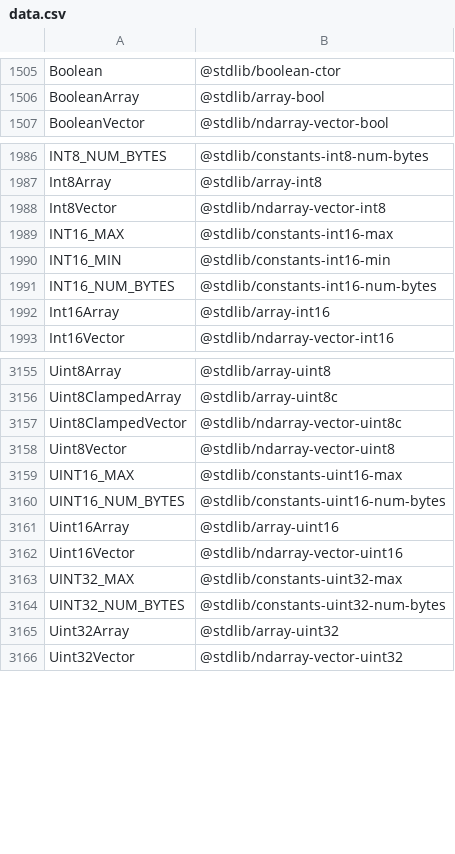
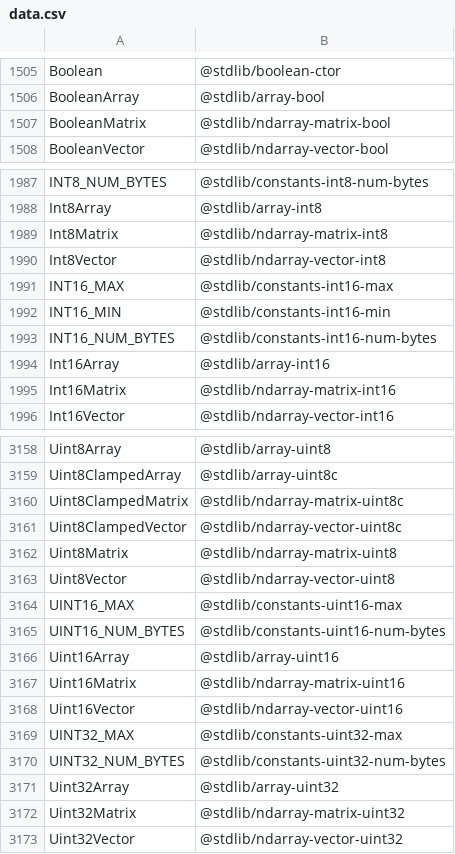
Before and after one commit to stdlib-js/namespace-alias2standalone, a CSV file: data/data.csv, drawn as a sheet; only a part is shown, gaps mark what is left out; the diff names each change by its address in the sheet, - before the commit and + after, or states it on an @@ line.

```diff
--- a/data/data.csv
+++ b/data/data.csv
+row 1507: BooleanMatrix | @stdlib/ndarray-matrix-bool
+row 1989: Int8Matrix | @stdlib/ndarray-matrix-int8
+row 1995: Int16Matrix | @stdlib/ndarray-matrix-int16
+row 3160: Uint8ClampedMatrix | @stdlib/ndarray-matrix-uint8c
+row 3162: Uint8Matrix | @stdlib/ndarray-matrix-uint8
+row 3167: Uint16Matrix | @stdlib/ndarray-matrix-uint16
+row 3172: Uint32Matrix | @stdlib/ndarray-matrix-uint32
```
Also changed, not shown: 6 other files.
